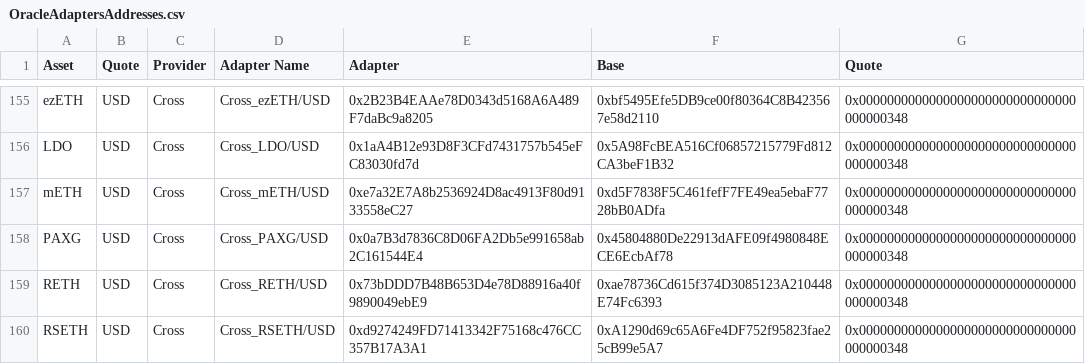
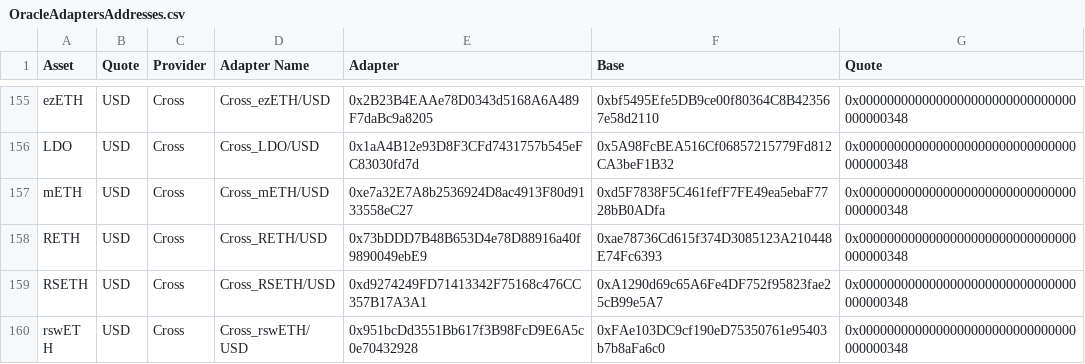
Before and after one commit to euler-xyz/euler-interfaces, a CSV file: addresses/1/OracleAdaptersAddresses.csv, drawn as a sheet; only a part is shown, gaps mark what is left out; the shorter side is filled out with more unchanged rows.

Commit message:
removing PAXG/USD cross since PAXG/ETH was deprecated

```diff
--- a/addresses/1/OracleAdaptersAddresses.csv
+++ b/addresses/1/OracleAdaptersAddresses.csv
@@ -157,3 +157,2 @@ LDO,USD,Cross,Cross_LDO/USD,0x1aA4B12e93D8F3CFd7431757b545eFC83030fd7d,0x5A98FcB
 mETH,USD,Cross,Cross_mETH/USD,0xe7a32E7A8b2536924D8ac4913F80d9133558eC27,0xd5F7838F5C461fefF7FE49ea5ebaF7728bB0ADfa,0x0000000000000000000000000000000000000348
-PAXG,USD,Cross,Cross_PAXG/USD,0x0a7B3d7836C8D06FA2Db5e991658ab2C161544E4,0x45804880De22913dAFE09f4980848ECE6EcbAf78,0x0000000000000000000000000000000000000348
 RETH,USD,Cross,Cross_RETH/USD,0x73bDDD7B48B653D4e78D88916a40f9890049ebE9,0xae78736Cd615f374D3085123A210448E74Fc6393,0x0000000000000000000000000000000000000348
```
